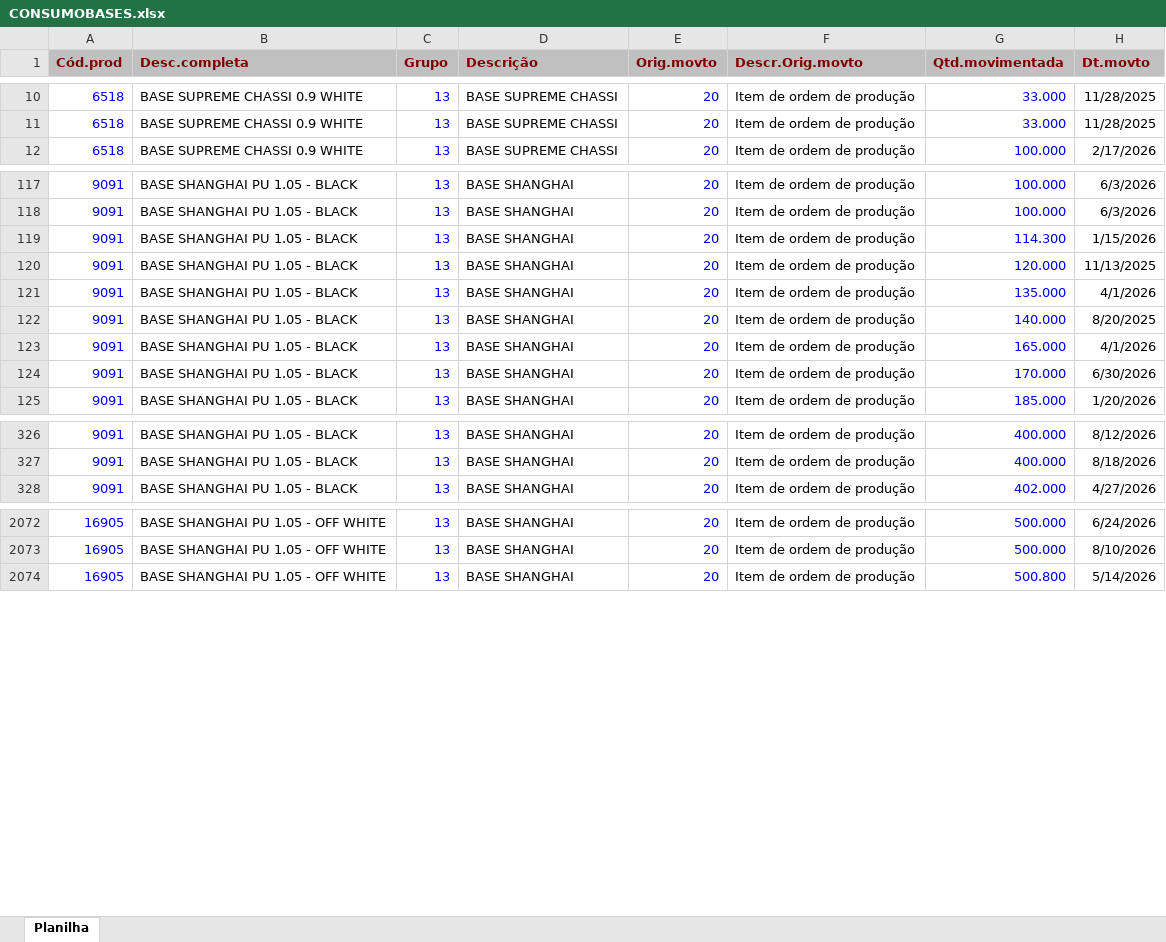
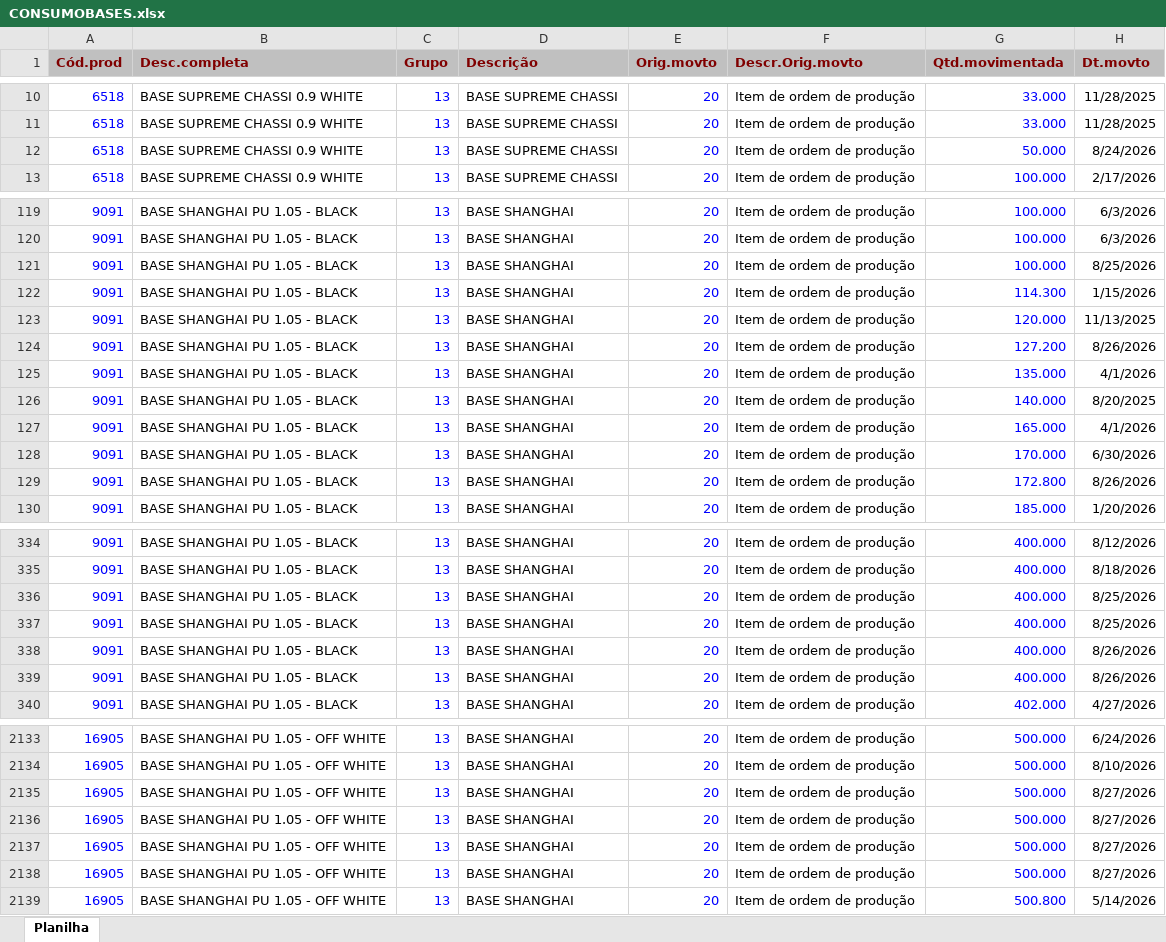
Before and after one commit to afbertuolsmart/SMARTS-STOCK, an Excel workbook: data-source/CONSUMOBASES.xlsx, sheet Planilha, drawn as a sheet; only a part is shown, gaps mark what is left out; values as stored, in another font and other column widths than the file's, no borders; the diff covers the shown part only; the diff names each change by its address in the sheet, - before the commit and + after, or states it on an @@ line.

```diff
--- a/data-source/CONSUMOBASES.xlsx (sheet Planilha)
+++ b/data-source/CONSUMOBASES.xlsx (sheet Planilha)
+row 12: 6518 | BASE SUPREME CHASSI 0.9 WHITE | 13 | BASE SUPREME CHASSI | 20 | Item de ordem de produção | 50.000 | 8/24/2026
+row 121: 9091 | BASE SHANGHAI PU 1.05 - BLACK | 13 | BASE SHANGHAI | 20 | Item de ordem de produção | 100.000 | 8/25/2026
+row 124: 9091 | BASE SHANGHAI PU 1.05 - BLACK | 13 | BASE SHANGHAI | 20 | Item de ordem de produção | 127.200 | 8/26/2026
+row 129: 9091 | BASE SHANGHAI PU 1.05 - BLACK | 13 | BASE SHANGHAI | 20 | Item de ordem de produção | 172.800 | 8/26/2026
+row 336: 9091 | BASE SHANGHAI PU 1.05 - BLACK | 13 | BASE SHANGHAI | 20 | Item de ordem de produção | 400.000 | 8/25/2026
+row 337: 9091 | BASE SHANGHAI PU 1.05 - BLACK | 13 | BASE SHANGHAI | 20 | Item de ordem de produção | 400.000 | 8/25/2026
+row 338: 9091 | BASE SHANGHAI PU 1.05 - BLACK | 13 | BASE SHANGHAI | 20 | Item de ordem de produção | 400.000 | 8/26/2026
+row 339: 9091 | BASE SHANGHAI PU 1.05 - BLACK | 13 | BASE SHANGHAI | 20 | Item de ordem de produção | 400.000 | 8/26/2026
+row 2135: 16905 | BASE SHANGHAI PU 1.05 - OFF WHITE | 13 | BASE SHANGHAI | 20 | Item de ordem de produção | 500.000 | 8/27/2026
+row 2136: 16905 | BASE SHANGHAI PU 1.05 - OFF WHITE | 13 | BASE SHANGHAI | 20 | Item de ordem de produção | 500.000 | 8/27/2026
+row 2137: 16905 | BASE SHANGHAI PU 1.05 - OFF WHITE | 13 | BASE SHANGHAI | 20 | Item de ordem de produção | 500.000 | 8/27/2026
+row 2138: 16905 | BASE SHANGHAI PU 1.05 - OFF WHITE | 13 | BASE SHANGHAI | 20 | Item de ordem de produção | 500.000 | 8/27/2026
```
Also changed, not shown: 56 added rows elsewhere in this sheet, data-source/COMPRABASES.xlsx, data-source/COMPRAPARAGUAI.xlsx, 13 other files.
